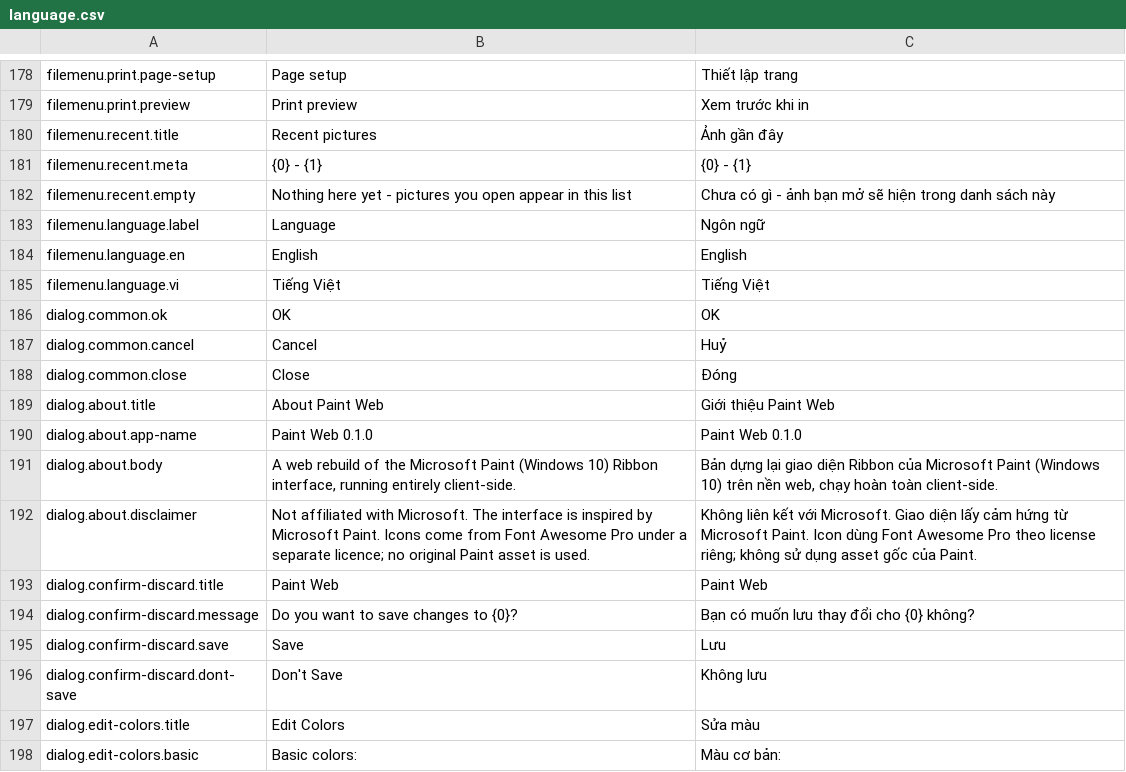
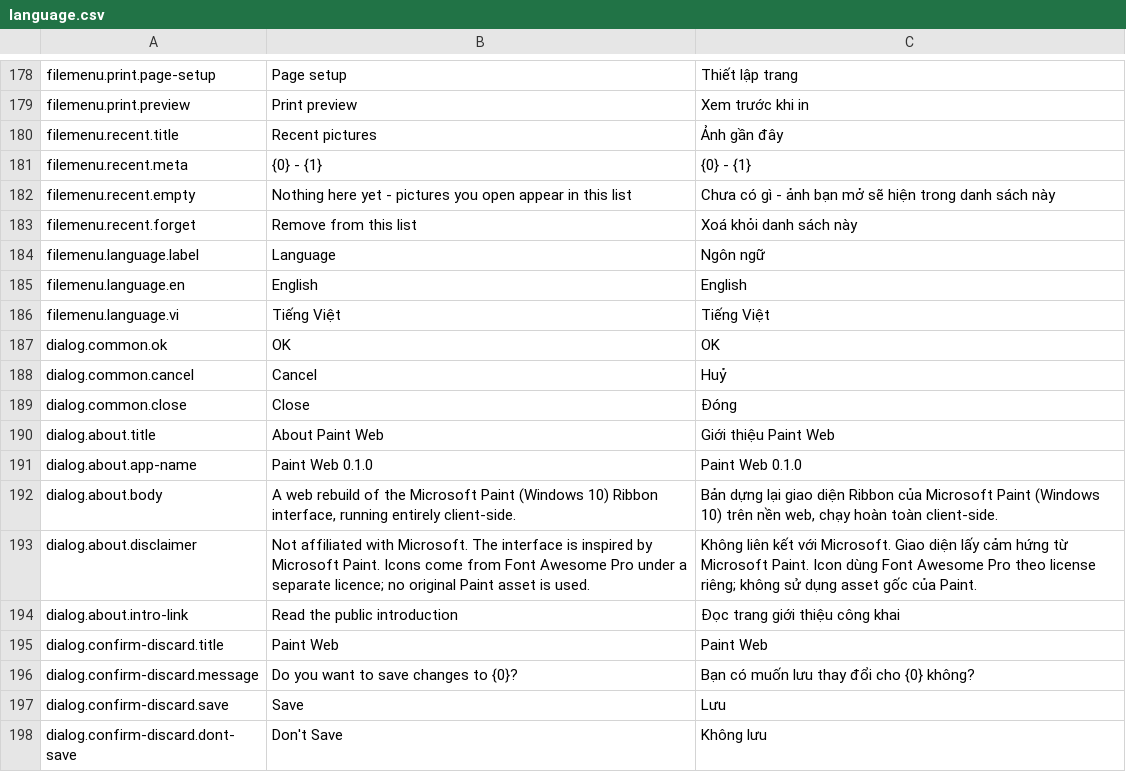
Before and after one commit to hieunm22/paint-web, a CSV file: tools/language.csv, drawn as a sheet; only a part is shown, gaps mark what is left out; the shorter side is filled out with more unchanged rows; the diff names each change by its address in the sheet, - before the commit and + after, or states it on an @@ line.

Commit message:
- added a new entry for forgetting recent pictures in the language file. - included a public introduction link in the about dialog section. - submenu for file ribbon

```diff
--- a/tools/language.csv
+++ b/tools/language.csv
+row 183: filemenu.recent.forget | Remove from this list | Xoá khỏi danh sách này
+row 194: dialog.about.intro-link | Read the public introduction | Đọc trang giới thiệu công khai
```
Also changed, not shown: 43 other files.
